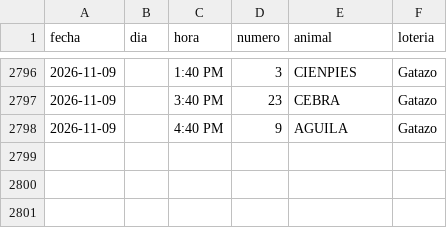
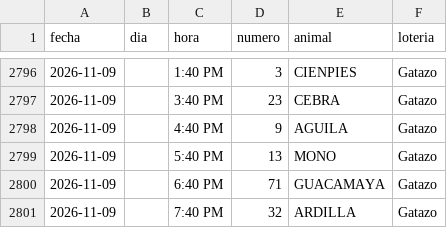
Before and after one commit to victorcsp22-star/sniper-ruletas, a CSV file: gatazo.csv, drawn as a sheet; only a part is shown, gaps mark what is left out; the diff names each change by its address in the sheet, - before the commit and + after, or states it on an @@ line.

```diff
--- a/gatazo.csv
+++ b/gatazo.csv
+row 2799: 2026-11-09 |  | 5:40 PM | 13 | MONO | Gatazo
+row 2800: 2026-11-09 |  | 6:40 PM | 71 | GUACAMAYA | Gatazo
+row 2801: 2026-11-09 |  | 7:40 PM | 32 | ARDILLA | Gatazo
```
Also changed, not shown: data_vz/guacharo_activo_2anios.csv, granja_millonaria_granjazo.csv, 6 other files.
